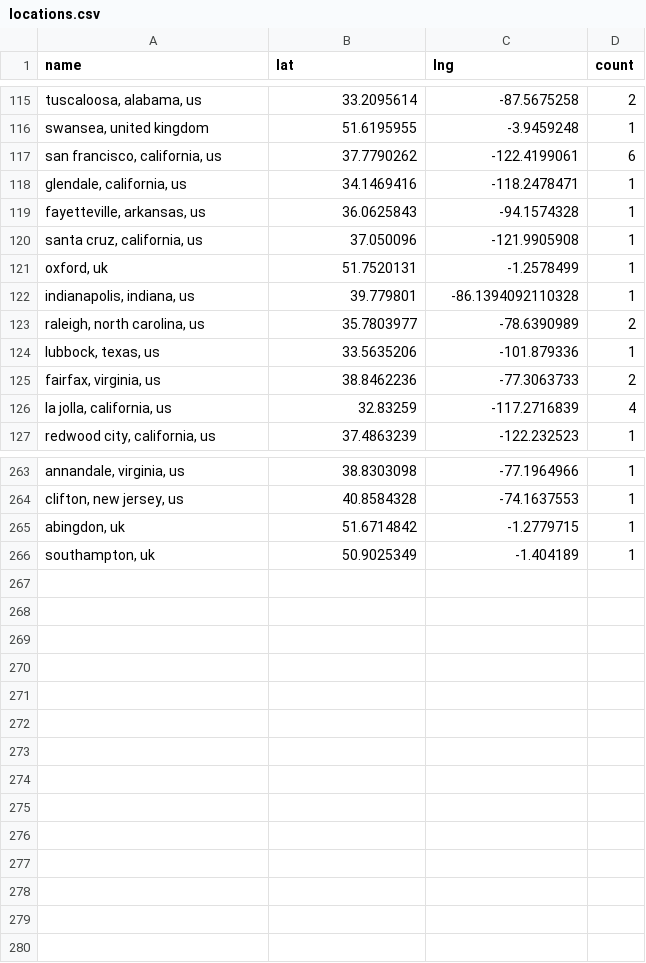
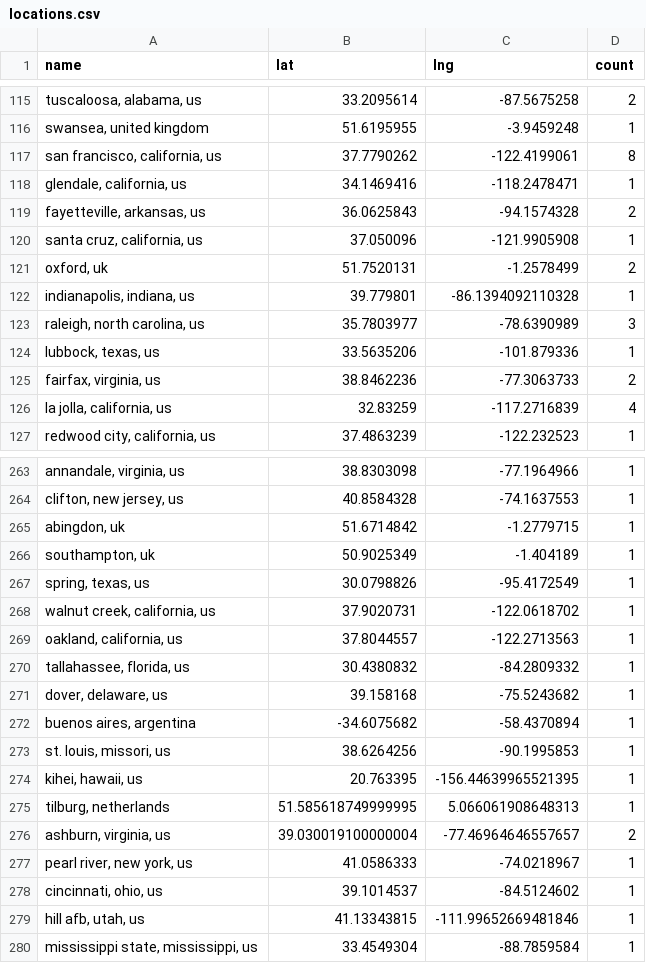
Before and after one commit to USRSE/usrse-map, a CSV file: _data/locations.csv, drawn as a sheet; only a part is shown, gaps mark what is left out; the diff covers the shown part only; the diff names each change by its address in the sheet, - before the commit and + after, or states it on an @@ line.

```diff
--- a/_data/locations.csv
+++ b/_data/locations.csv
-D117 (count): 6
+D117 (count): 8
-D119 (count): 1
+D119 (count): 2
-D121 (count): 1
+D121 (count): 2
-D123 (count): 2
+D123 (count): 3
+row 267: spring, texas, us | 30.0798826 | -95.4172549 | 1
+row 268: walnut creek, california, us | 37.9020731 | -122.0618702 | 1
+row 269: oakland, california, us | 37.8044557 | -122.2713563 | 1
+row 270: tallahassee, florida, us | 30.4380832 | -84.2809332 | 1
+row 271: dover, delaware, us | 39.158168 | -75.5243682 | 1
+row 272: buenos aires, argentina | -34.6075682 | -58.4370894 | 1
+row 273: st. louis, missori, us | 38.6264256 | -90.1995853 | 1
+row 274: kihei, hawaii, us | 20.763395 | -156.44639965521395 | 1
+row 275: tilburg, netherlands | 51.585618749999995 | 5.066061908648313 | 1
+row 276: ashburn, virginia, us | 39.030019100000004 | -77.46964646557657 | 2
+row 277: pearl river, new york, us | 41.0586333 | -74.0218967 | 1
+row 278: cincinnati, ohio, us | 39.1014537 | -84.5124602 | 1
+row 279: hill afb, utah, us | 41.13343815 | -111.99652669481846 | 1
+row 280: mississippi state, mississippi, us | 33.4549304 | -88.7859584 | 1
```
Also changed, not shown: 30 edited cells elsewhere in this file.
